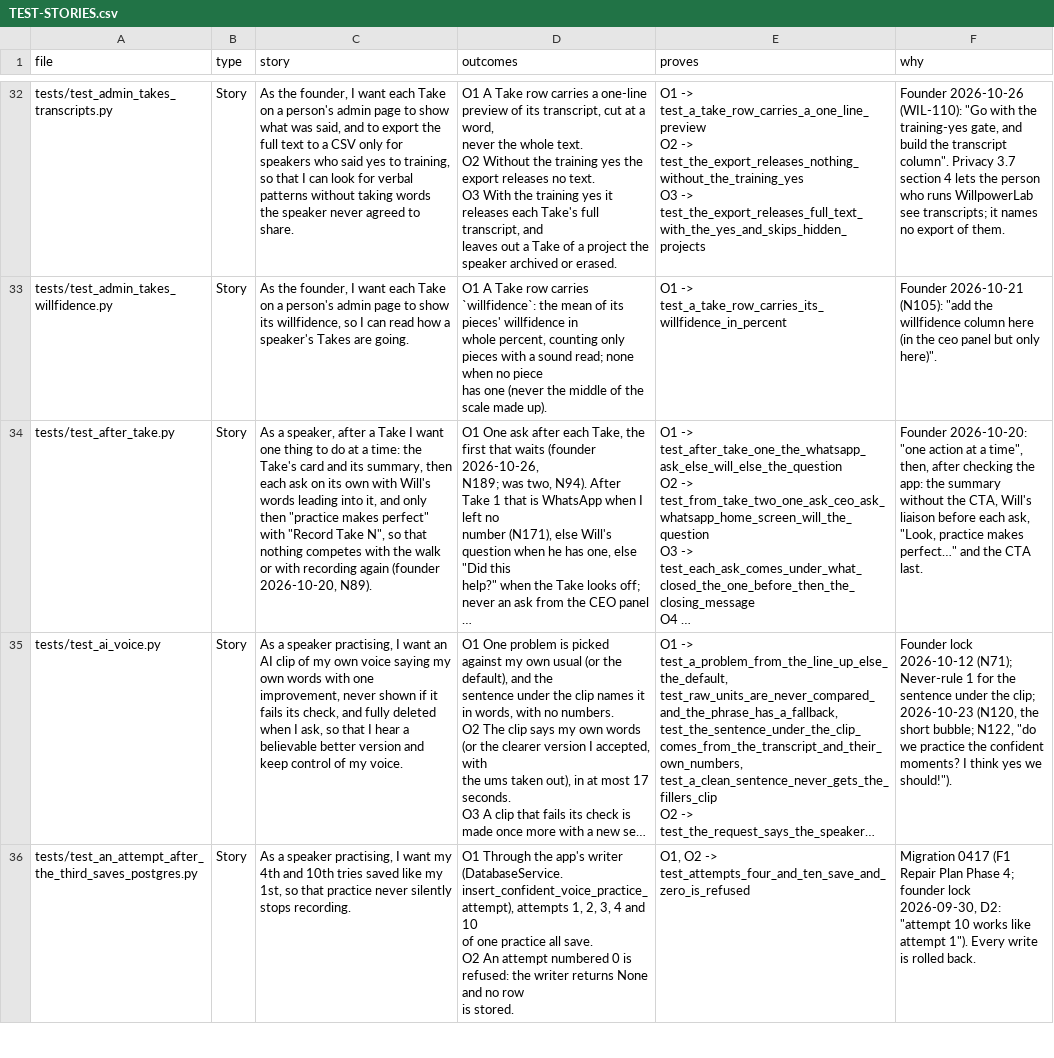
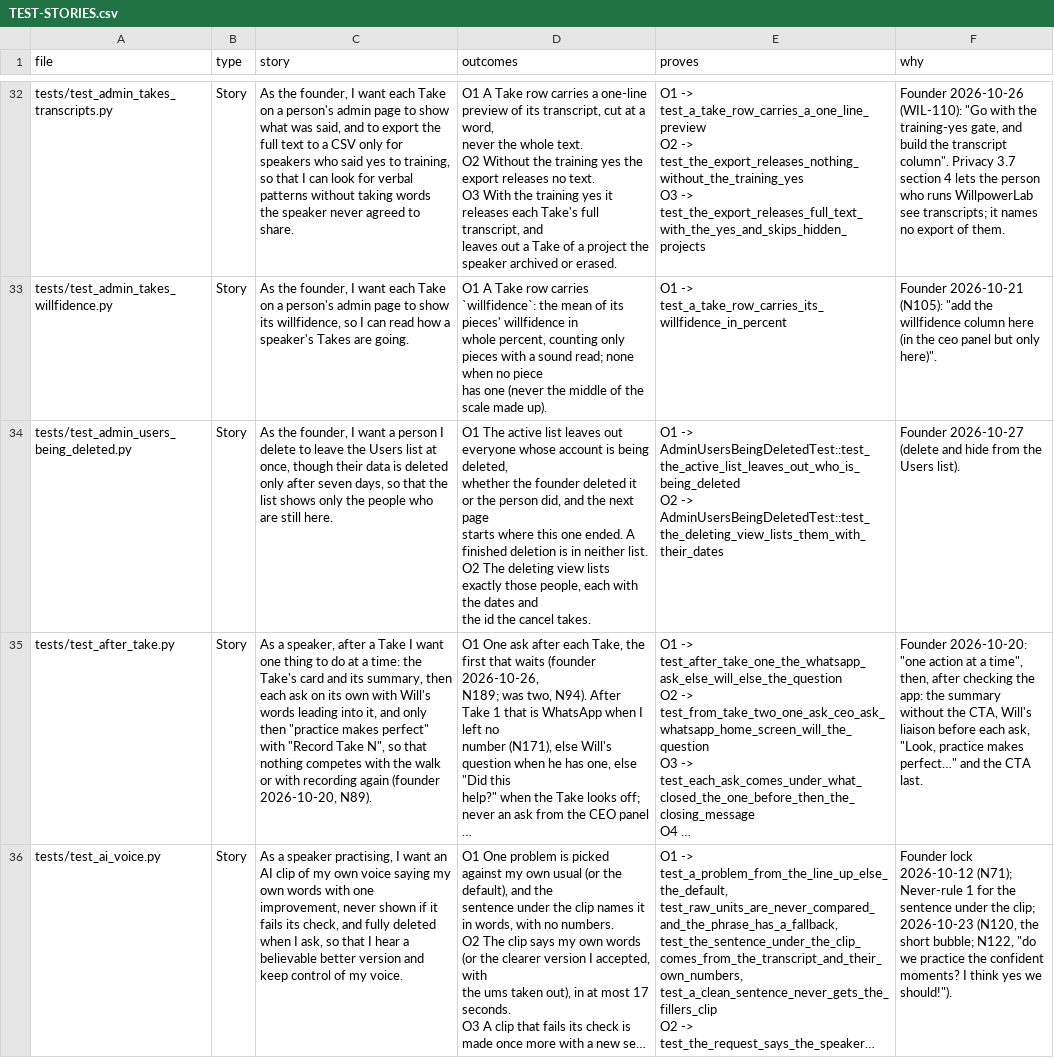
Before and after one commit to wilplus/backend-cursor, a CSV file: docs/TEST-STORIES.csv, drawn as a sheet; only a part is shown, gaps mark what is left out; the shorter side is filled out with more unchanged rows; long unchanged cells end in …; ↵ is a line break in a cell; the diff names each change by its address in the sheet, - before the commit and + after, or states it on an @@ line.

```diff
--- a/docs/TEST-STORIES.csv
+++ b/docs/TEST-STORIES.csv
+row 34: tests/test_admin_users_being_deleted.py | Story | As the founder, I want a person I delete to leave the Users list at once, though their data is deleted only after seven days, so that the list shows only the people who are still here. | O1 The active list leaves out everyone whose account is being deleted, ↵ whether the founder deleted it or the person did, and the next page ↵ starts where this one ended. A finished deletion is in neither list. ↵ O2 The deleting view lists exactly those people, each with the dates and ↵ the id the cancel takes. | O1 -> AdminUsersBeingDeletedTest::test_the_active_list_leaves_out_who_is_being_deleted ↵ O2 -> AdminUsersBeingDeletedTest::test_the_deleting_view_lists_them_with_their_dates | Founder 2026-10-27 (delete and hide from the Users list).
```
Also changed, not shown: 4 other files.
